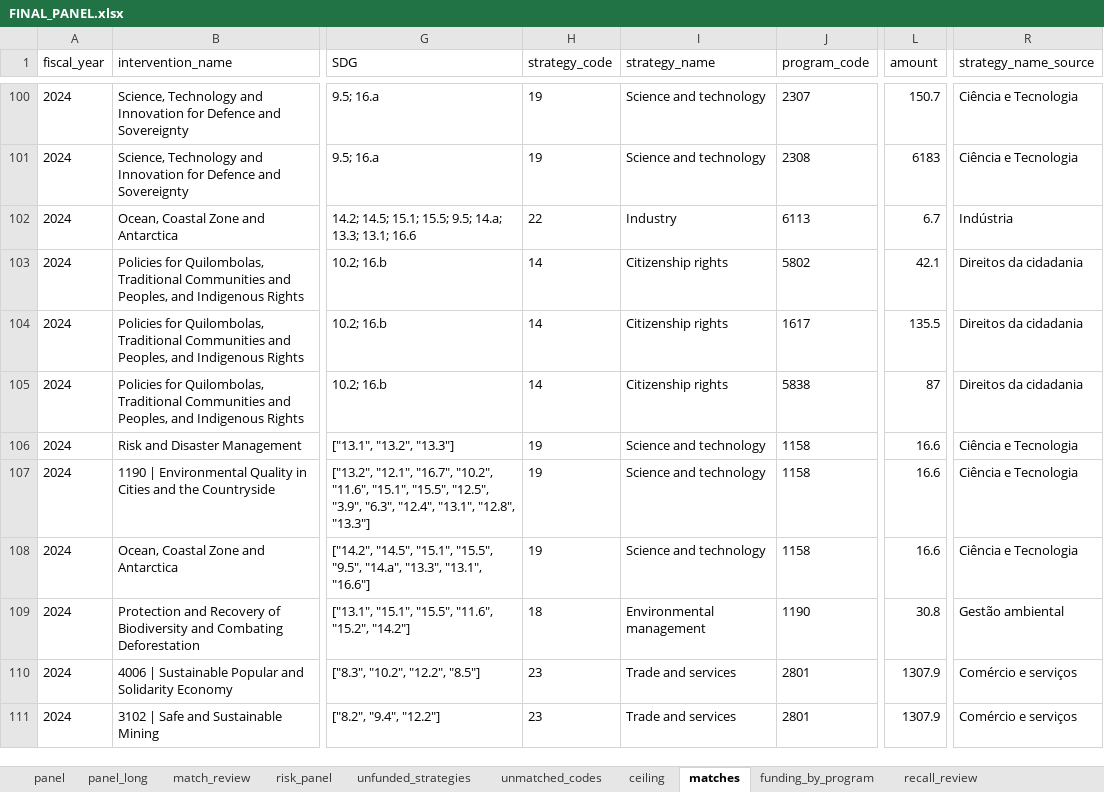
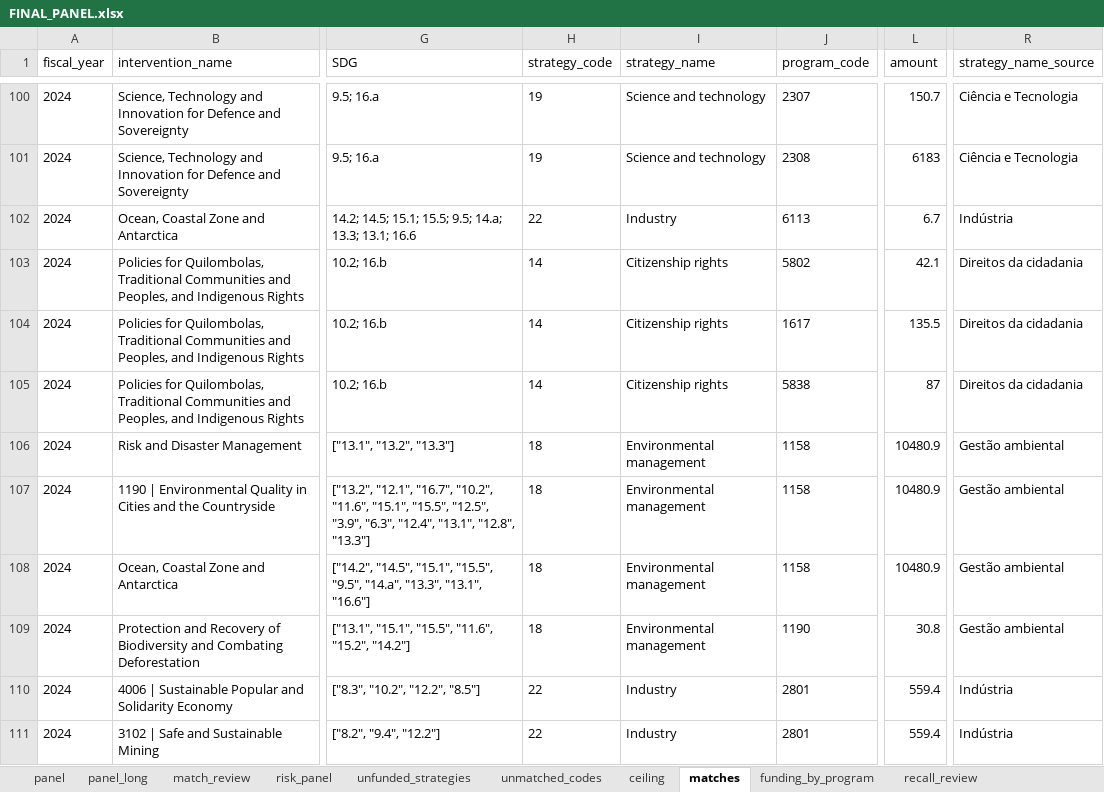
Before and after one commit to SebPasha/PVII_AI_Unveils_Tomorrow_Dashboard, an Excel workbook: brazil/FINAL_PANEL.xlsx, sheet matches, drawn as a sheet; only a part is shown, gaps mark what is left out; values as stored, in another font and other column widths than the file's, no borders; the diff names each change by its address in the sheet, - before the commit and + after, or states it on an @@ line.

```diff
--- a/brazil/FINAL_PANEL.xlsx (sheet matches)
+++ b/brazil/FINAL_PANEL.xlsx (sheet matches)
-H106:H108 (strategy_code): 19
+H106:H108 (strategy_code): 18
-I106:I108 (strategy_name): Science and technology
+I106:I108 (strategy_name): Environmental management
-L106:L108 (amount): 16.6
+L106:L108 (amount): 10480.9
-R106:R108 (strategy_name_source): Ciência e Tecnologia
+R106:R108 (strategy_name_source): Gestão ambiental
-H110:H111 (strategy_code): 23
+H110:H111 (strategy_code): 22
-I110:I111 (strategy_name): Trade and services
+I110:I111 (strategy_name): Industry
-L110:L111 (amount): 1307.9
+L110:L111 (amount): 559.4
-R110:R111 (strategy_name_source): Comércio e serviços
+R110:R111 (strategy_name_source): Indústria
```
Also changed, not shown: sheet unmapped_programs, sheet panel, sheet panel_long, sheet maturity, sheet coverage_by_strategy, sheet funding_by_program, 4 more sheets, DATA_ISSUES.xlsx, UNION_PANEL.xlsx, 31 other files.
